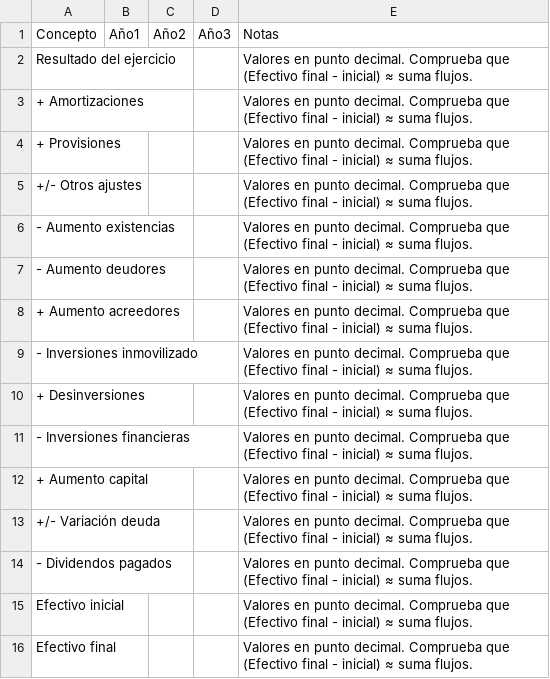
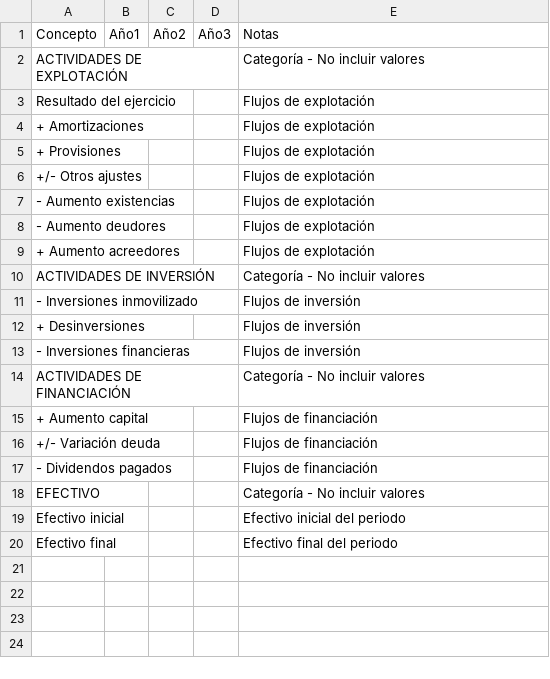
Before and after one commit to Garzer09/finanzas-pyme-vision, a CSV file: public/templates/estado-flujos.csv, drawn as a sheet.

```diff
--- a/public/templates/estado-flujos.csv
+++ b/public/templates/estado-flujos.csv
@@ -1,16 +1,20 @@
 Concepto,Año1,Año2,Año3,Notas
-Resultado del ejercicio,,,,Valores en punto decimal. Comprueba que (Efectivo final - inicial) ≈ suma flujos.
-+ Amortizaciones,,,,Valores en punto decimal. Comprueba que (Efectivo final - inicial) ≈ suma flujos.
-+ Provisiones,,,,Valores en punto decimal. Comprueba que (Efectivo final - inicial) ≈ suma flujos.
-+/- Otros ajustes,,,,Valores en punto decimal. Comprueba que (Efectivo final - inicial) ≈ suma flujos.
-- Aumento existencias,,,,Valores en punto decimal. Comprueba que (Efectivo final - inicial) ≈ suma flujos.
-- Aumento deudores,,,,Valores en punto decimal. Comprueba que (Efectivo final - inicial) ≈ suma flujos.
-+ Aumento acreedores,,,,Valores en punto decimal. Comprueba que (Efectivo final - inicial) ≈ suma flujos.
-- Inversiones inmovilizado,,,,Valores en punto decimal. Comprueba que (Efectivo final - inicial) ≈ suma flujos.
-+ Desinversiones,,,,Valores en punto decimal. Comprueba que (Efectivo final - inicial) ≈ suma flujos.
-- Inversiones financieras,,,,Valores en punto decimal. Comprueba que (Efectivo final - inicial) ≈ suma flujos.
-+ Aumento capital,,,,Valores en punto decimal. Comprueba que (Efectivo final - inicial) ≈ suma flujos.
-+/- Variación deuda,,,,Valores en punto decimal. Comprueba que (Efectivo final - inicial) ≈ suma flujos.
-- Dividendos pagados,,,,Valores en punto decimal. Comprueba que (Efectivo final - inicial) ≈ suma flujos.
-Efectivo inicial,,,,Valores en punto decimal. Comprueba que (Efectivo final - inicial) ≈ suma flujos.
-Efectivo final,,,,Valores en punto decimal. Comprueba que (Efectivo final - inicial) ≈ suma flujos.
+ACTIVIDADES DE EXPLOTACIÓN,,,,Categoría - No incluir valores
+Resultado del ejercicio,,,,"Flujos de explotación"
++ Amortizaciones,,,,"Flujos de explotación"
++ Provisiones,,,,"Flujos de explotación"
++/- Otros ajustes,,,,"Flujos de explotación"
+- Aumento existencias,,,,"Flujos de explotación"
+- Aumento deudores,,,,"Flujos de explotación"
++ Aumento acreedores,,,,"Flujos de explotación"
+ACTIVIDADES DE INVERSIÓN,,,,Categoría - No incluir valores
+- Inversiones inmovilizado,,,,"Flujos de inversión"
++ Desinversiones,,,,"Flujos de inversión"
+- Inversiones financieras,,,,"Flujos de inversión"
+ACTIVIDADES DE FINANCIACIÓN,,,,Categoría - No incluir valores
++ Aumento capital,,,,"Flujos de financiación"
++/- Variación deuda,,,,"Flujos de financiación"
+- Dividendos pagados,,,,"Flujos de financiación"
+EFECTIVO,,,,Categoría - No incluir valores
+Efectivo inicial,,,,"Efectivo inicial del periodo"
+Efectivo final,,,,"Efectivo final del periodo"
```
Also changed, not shown: public/templates/balance-situacion.csv, 9 other files.
